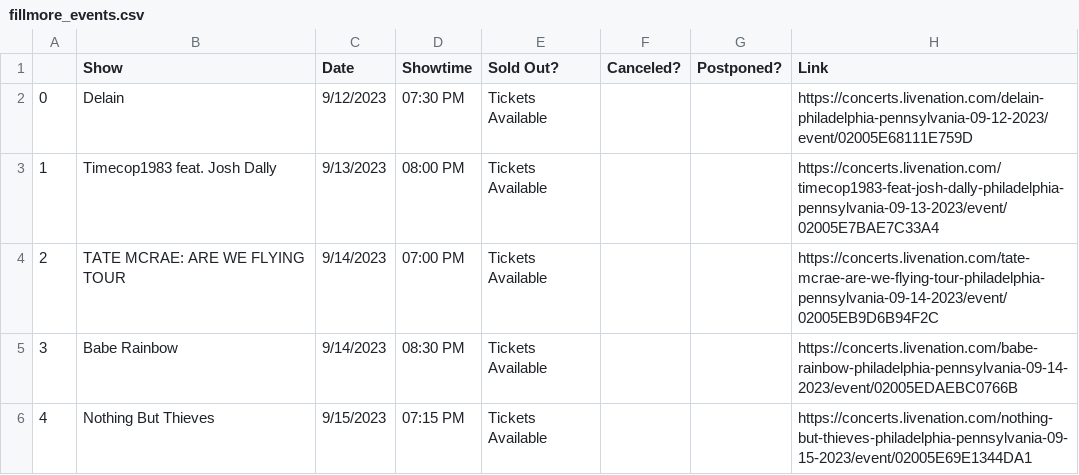
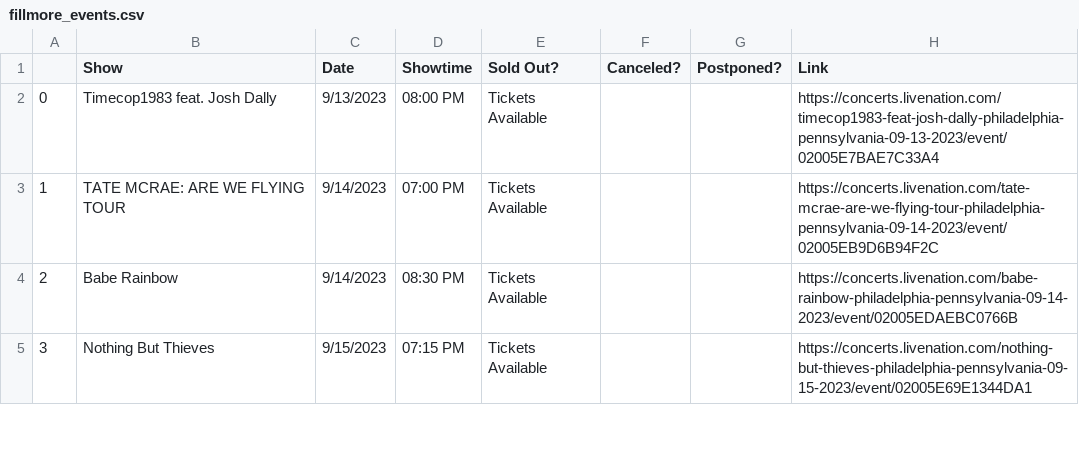
Before and after one commit to amandakreider/Concert-Calendars, a CSV file: csv/fillmore_events.csv, drawn as a sheet; only a part is shown; removed rows and columns are numbered as before the commit, all else as after; the diff names each change by its address in the sheet, - before the commit and + after, or states it on an @@ line.

Commit message:
Update Fillmore calendar

```diff
--- a/csv/fillmore_events.csv
+++ b/csv/fillmore_events.csv
-row 2: 0 | Delain | 9/12/2023 | 07:30 PM | Tickets Available |  |  | https://concerts.livenation.com/delain-philadelphia-pennsylvania-09-12-2023/event/02005E68111E759D
@@ column A renumbered from row 2 down @@
```
Also changed, not shown: 1 other file.
